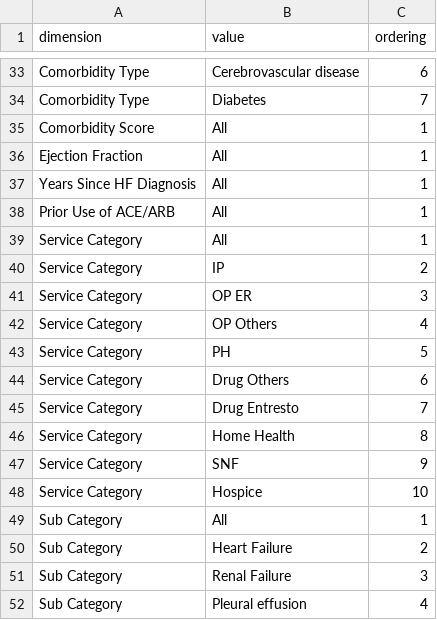
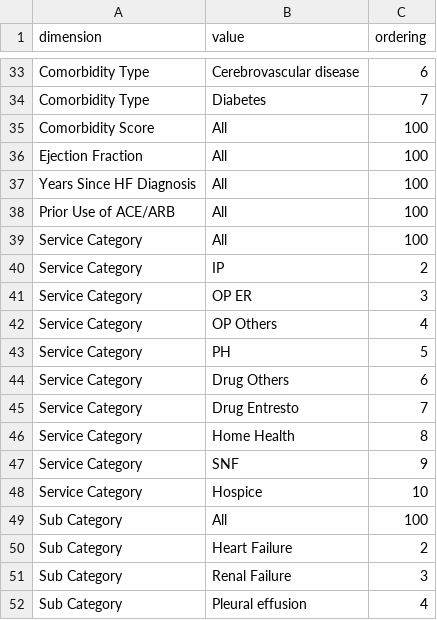
Before and after one commit to OHL-tmp/VBP-report-demo-test-2, a CSV file: data/dimvalue_ordering.csv, drawn as a sheet; only a part is shown, gaps mark what is left out; the diff covers the shown part only.

```diff
--- a/data/dimvalue_ordering.csv
+++ b/data/dimvalue_ordering.csv
@@ -34,7 +34,7 @@ Comorbidity Type,Cerebrovascular disease,6
 Comorbidity Type,Diabetes,7
-Comorbidity Score,All,1
-Ejection Fraction,All,1
-Years Since HF Diagnosis,All,1
-Prior Use of ACE/ARB,All,1
-Service Category,All,1
+Comorbidity Score,All,100
+Ejection Fraction,All,100
+Years Since HF Diagnosis,All,100
+Prior Use of ACE/ARB,All,100
+Service Category,All,100
 Service Category,IP,2
@@ -48,3 +48,3 @@ Service Category,SNF,9
 Service Category,Hospice,10
-Sub Category,All,1
+Sub Category,All,100
 Sub Category,Heart Failure,2
```
Also changed, not shown: 8 edited cells elsewhere in this file, data/measure_nocontract.csv, data/measure_performance.csv, 19 other files.
